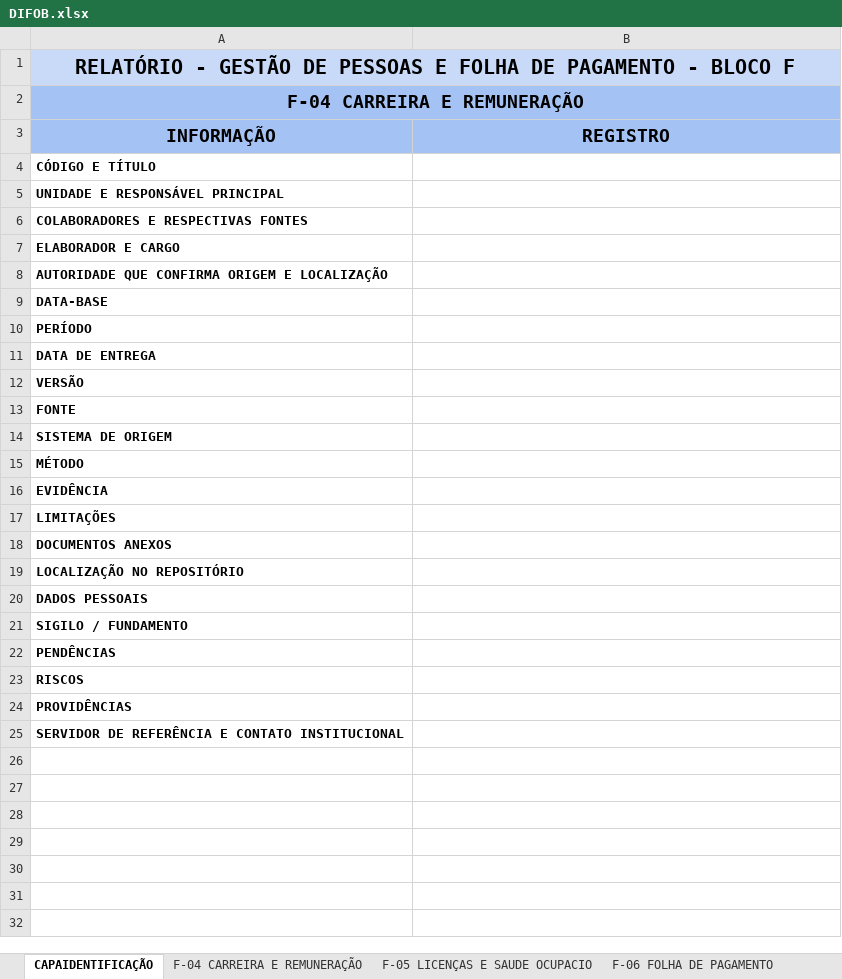
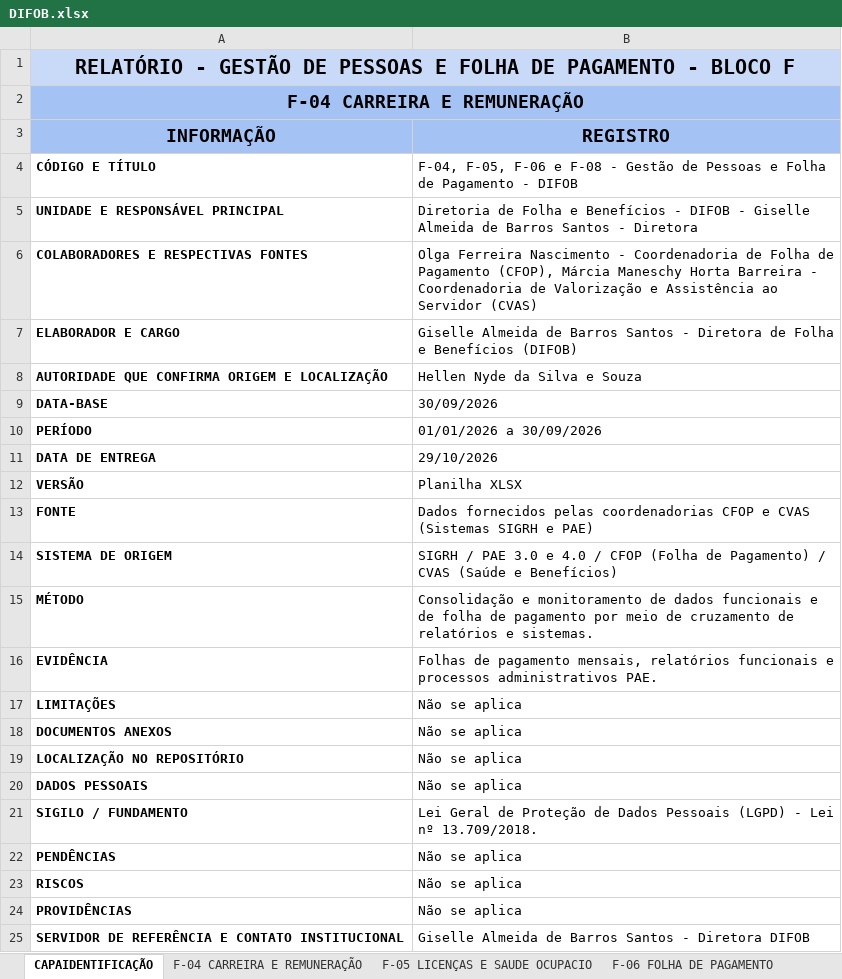
Before and after one commit to LuanGiuliano/TRANSICAO, an Excel workbook: DIFOB.xlsx, sheet CAPAIDENTIFICAÇÃO, drawn as a sheet; values as stored, in another font and other column widths than the file's, no borders; charts and pictures not drawn; the diff names each change by its address in the sheet, - before the commit and + after, or states it on an @@ line.

Commit message:
feat(difob): preenche capa da DIFOB com equipe e coordenadorias da pagina 2 do PDF
- Atualiza aba CAPAIDENTIFICAÇÃO do arquivo DIFOB.xlsx
- Define Diretoria DIFOB: Giselle Almeida de Barros Santos
- Define Coordenadorias CFOP (Olga Ferreira Nascimento) e CVAS (Márcia Maneschy Horta Barreira)
- Define Autoridade de Confirmação: Hellen Nyde da Silva e Souza (SAGEP)
- Regenera src/data/planilhas.json com capa completa para F-04, F-05, F-06 e F-08

```diff
--- a/DIFOB.xlsx (sheet CAPAIDENTIFICAÇÃO)
+++ b/DIFOB.xlsx (sheet CAPAIDENTIFICAÇÃO)
-B4 (REGISTRO): (empty)
+B4 (REGISTRO): F-04, F-05, F-06 e F-08 - Gestão de Pessoas e Folha de Pagamento - DIFOB
-B5 (REGISTRO): (empty)
+B5 (REGISTRO): Diretoria de Folha e Benefícios - DIFOB - Giselle Almeida de Barros Santos - Diretora
-B6 (REGISTRO): (empty)
+B6 (REGISTRO): Olga Ferreira Nascimento - Coordenadoria de Folha de Pagamento (CFOP), Márcia Maneschy Horta Barreira - Coordenadoria de Valorização e Assistência ao Servidor (CVAS)
-B7 (REGISTRO): (empty)
+B7 (REGISTRO): Giselle Almeida de Barros Santos - Diretora de Folha e Benefícios (DIFOB)
-B8 (REGISTRO): (empty)
+B8 (REGISTRO): Hellen Nyde da Silva e Souza
-B9 (REGISTRO): (empty)
+B9 (REGISTRO): 30/09/2026
-B10 (REGISTRO): (empty)
+B10 (REGISTRO): 01/01/2026 a 30/09/2026
-B11 (REGISTRO): (empty)
+B11 (REGISTRO): 29/10/2026
-B12 (REGISTRO): (empty)
+B12 (REGISTRO): Planilha XLSX
-B13 (REGISTRO): (empty)
+B13 (REGISTRO): Dados fornecidos pelas coordenadorias CFOP e CVAS (Sistemas SIGRH e PAE)
-B14 (REGISTRO): (empty)
+B14 (REGISTRO): SIGRH / PAE 3.0 e 4.0 / CFOP (Folha de Pagamento) / CVAS (Saúde e Benefícios)
-B15 (REGISTRO): (empty)
+B15 (REGISTRO): Consolidação e monitoramento de dados funcionais e de folha de pagamento por meio de cruzamento de relatórios e sistemas.
-B16 (REGISTRO): (empty)
+B16 (REGISTRO): Folhas de pagamento mensais, relatórios funcionais e processos administrativos PAE.
-B17:B20 (REGISTRO): (empty)
+B17:B20 (REGISTRO): Não se aplica
-B21 (REGISTRO): (empty)
+B21 (REGISTRO): Lei Geral de Proteção de Dados Pessoais (LGPD) - Lei nº 13.709/2018.
-B22:B24 (REGISTRO): (empty)
+B22:B24 (REGISTRO): Não se aplica
-B25 (REGISTRO): (empty)
+B25 (REGISTRO): Giselle Almeida de Barros Santos - Diretora DIFOB
```
Also changed, not shown: sheet F-06 FOLHA DE PAGAMENTO, charts or pictures, 2 other files.
